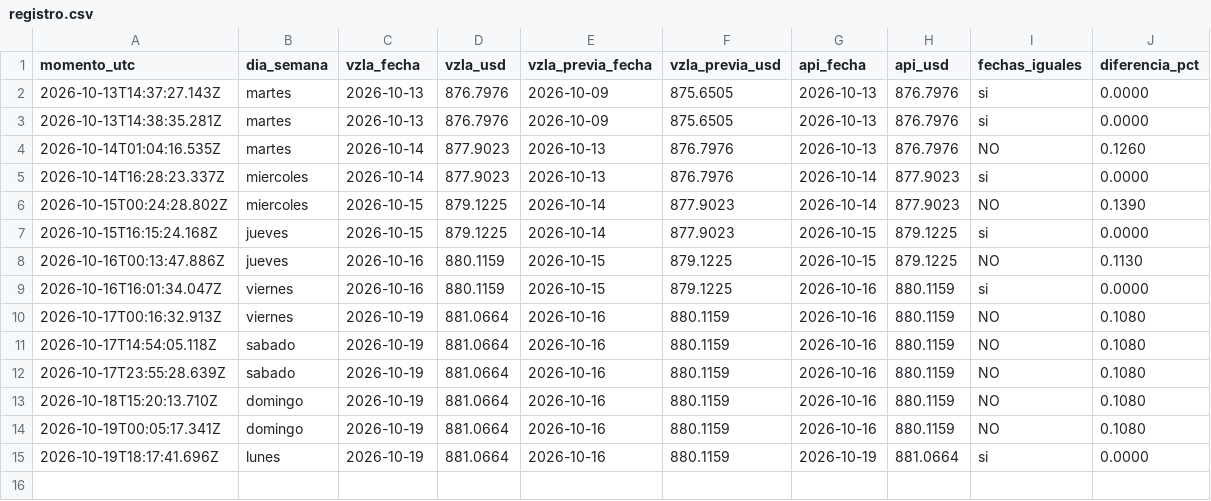
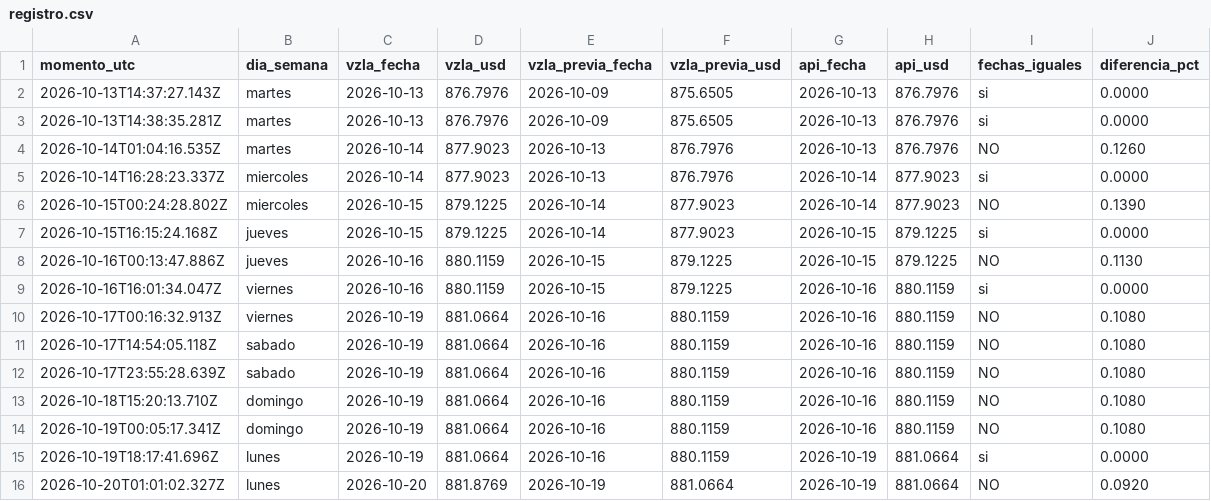
Before and after one commit to josephamselem2-ai/tasa-bcv, a CSV file: datos/registro.csv, drawn as a sheet; the diff names each change by its address in the sheet, - before the commit and + after, or states it on an @@ line.

```diff
--- a/datos/registro.csv
+++ b/datos/registro.csv
+row 16: 2026-10-20T01:01:02.327Z | lunes | 2026-10-20 | 881.8769 | 2026-10-19 | 881.0664 | 2026-10-19 | 881.0664 | NO | 0.0920
```
